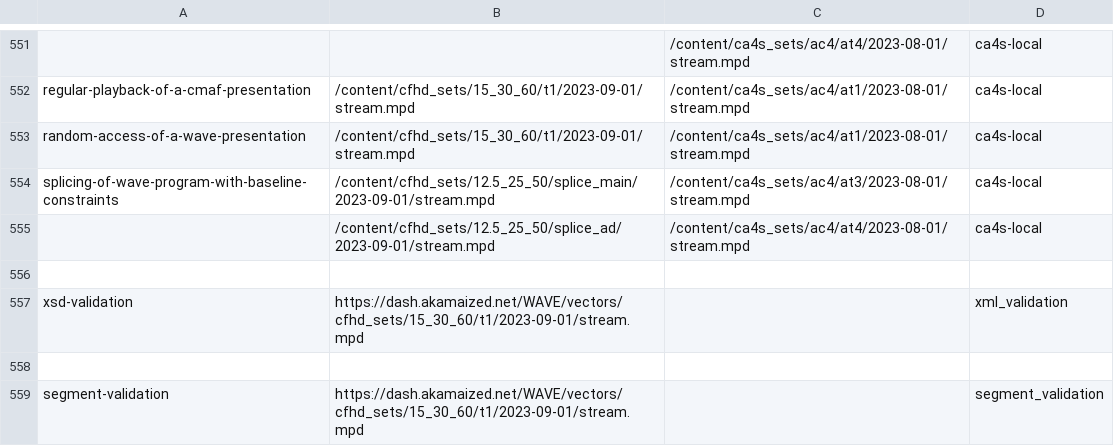
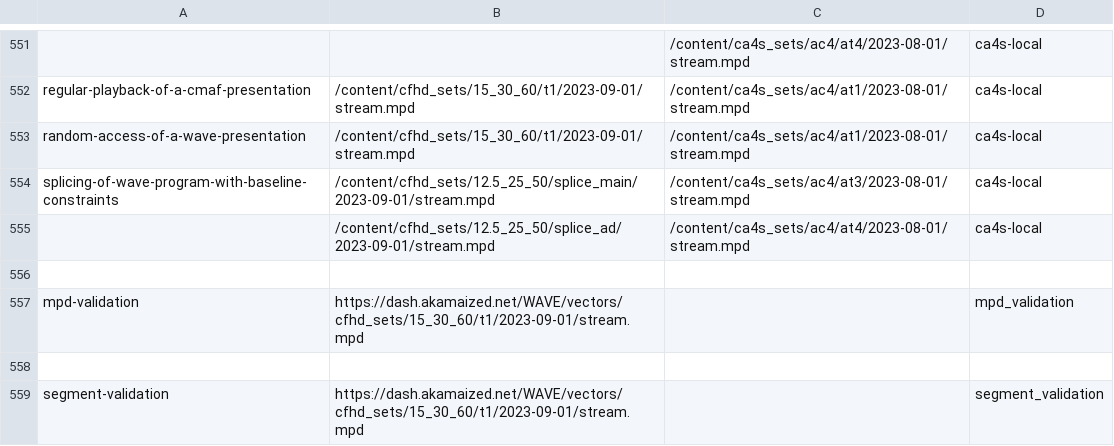
Before and after one commit to AMT-WAVE-Test-Suite/dpctf-tests, a CSV file: tests.csv, drawn as a sheet; only a part is shown, gaps mark what is left out.

Commit message:
bugfix and rename mpd validation test case

```diff
--- a/tests.csv
+++ b/tests.csv
@@ -556,3 +556,3 @@
 
-"xsd-validation","https://dash.akamaized.net/WAVE/vectors/cfhd_sets/15_30_60/t1/2023-09-01/stream.mpd","","xml_validation"
+"mpd-validation","https://dash.akamaized.net/WAVE/vectors/cfhd_sets/15_30_60/t1/2023-09-01/stream.mpd","","mpd_validation"
 
```
Also changed, not shown: 3 other files.
